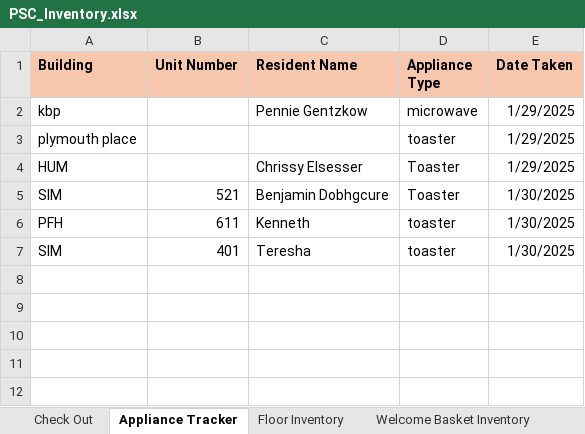
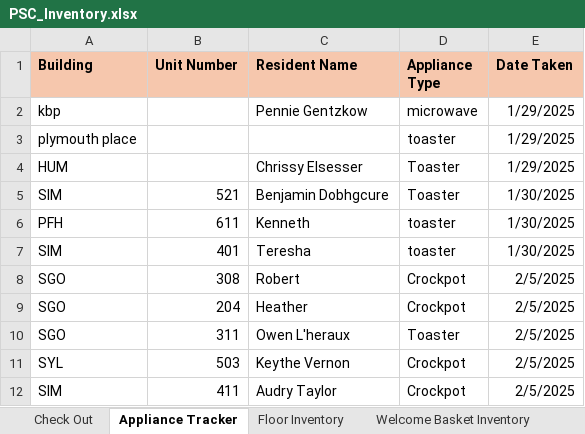
Before and after one commit to siberden/plymouth-housing, an Excel workbook: database/import_from_excel/PSC_Inventory.xlsx, sheet Appliance Tracker, drawn as a sheet; values as stored, in another font and other column widths than the file's, no borders; the diff names each change by its address in the sheet, - before the commit and + after, or states it on an @@ line.

```diff
--- a/database/import_from_excel/PSC_Inventory.xlsx (sheet Appliance Tracker)
+++ b/database/import_from_excel/PSC_Inventory.xlsx (sheet Appliance Tracker)
+row 8: SGO | 308 | Robert | Crockpot | 2/5/2025
+row 9: SGO | 204 | Heather | Crockpot | 2/5/2025
+row 10: SGO | 311 | Owen L'heraux | Toaster | 2/5/2025
+row 11: SYL | 503 | Keythe Vernon | Crockpot | 2/5/2025
+row 12: SIM | 411 | Audry Taylor | Crockpot | 2/5/2025
```
Also changed, not shown: sheet Floor Inventory, sheet Check Out, sheet Welcome Basket Inventory, 4 other files.
